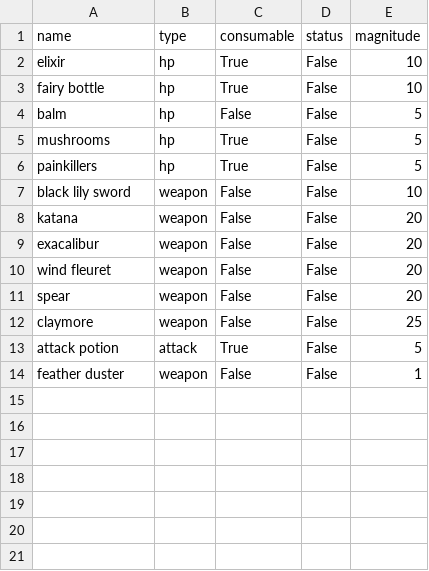
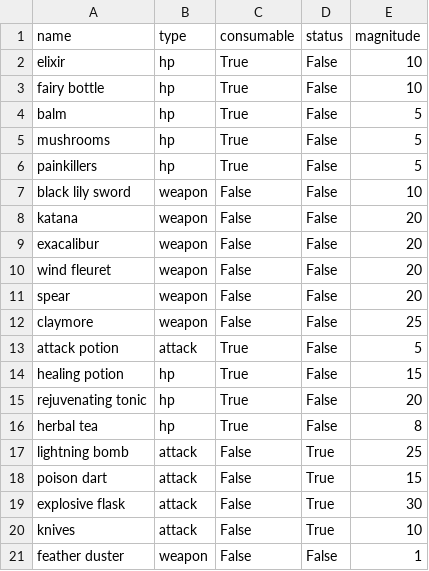
Before and after one commit to kantanaforever/2023-summary-project, a CSV file: content/items.csv, drawn as a sheet.

```diff
--- a/content/items.csv
+++ b/content/items.csv
@@ -3,3 +3,3 @@ elixir, hp, True, False, 10
 fairy bottle, hp, True, False, 10
-balm, hp, False, False, 5
+balm, hp, True, False, 5
 mushrooms, hp, True, False, 5
@@ -13,2 +13,9 @@ claymore, weapon, False, False, 25
 attack potion, attack, True, False, 5
+healing potion, hp, True, False, 15
+rejuvenating tonic, hp, True, False, 20
+herbal tea, hp, True, False, 8
+lightning bomb, attack, False, True, 25
+poison dart, attack, False, True, 15
+explosive flask, attack, False, True, 30
+knives, attack, False, True, 10
 feather duster, weapon, False, False, 1
```
Also changed, not shown: 3 other files.
